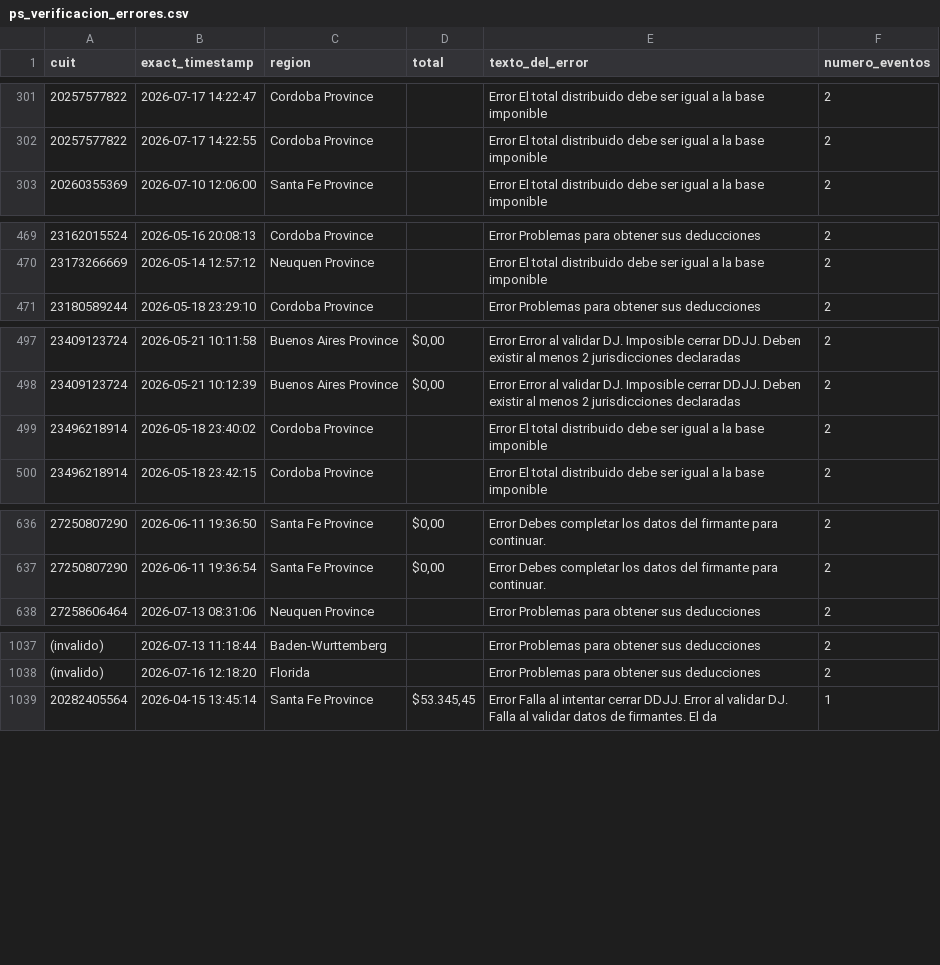
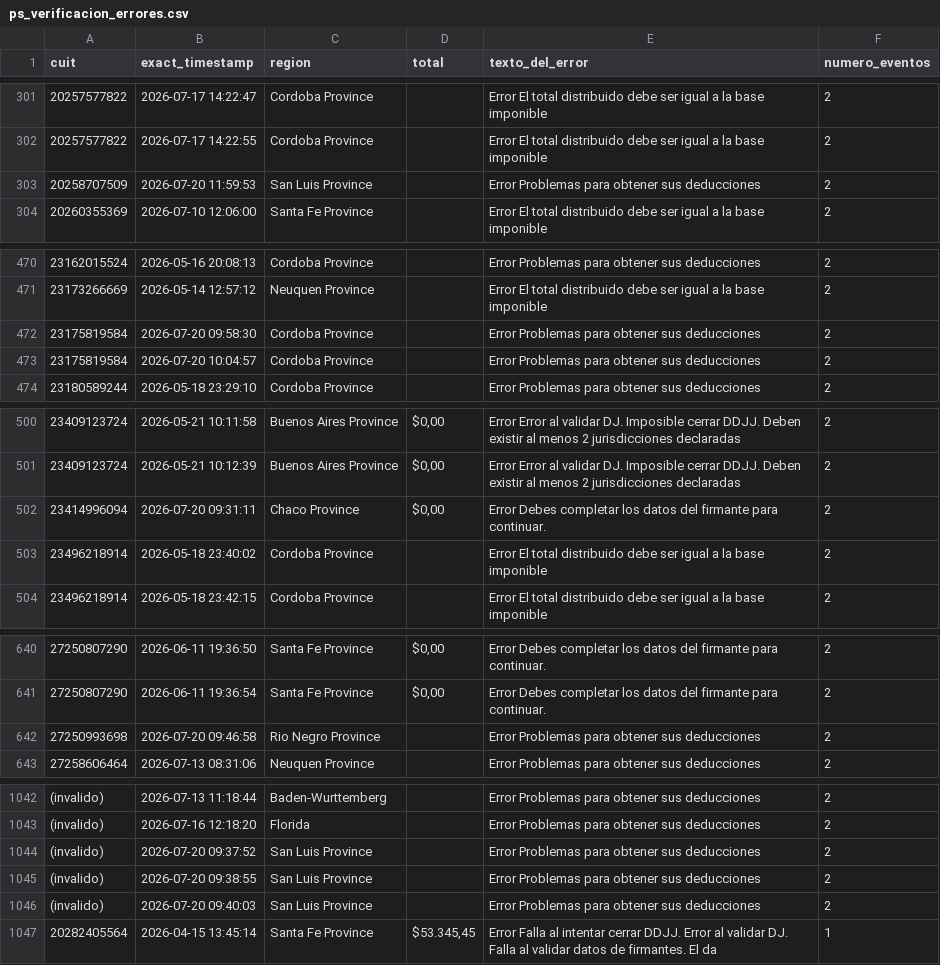
Before and after one commit to framirez-comarb/ps-verificacion-comarb, a CSV file: ps_verificacion_errores.csv, drawn as a sheet; only a part is shown, gaps mark what is left out; the diff names each change by its address in the sheet, - before the commit and + after, or states it on an @@ line.

```diff
--- a/ps_verificacion_errores.csv
+++ b/ps_verificacion_errores.csv
+row 303: 20258707509 | 2026-07-20 11:59:53 | San Luis Province |  | Error Problemas para obtener sus deducciones | 2
+row 472: 23175819584 | 2026-07-20 09:58:30 | Cordoba Province |  | Error Problemas para obtener sus deducciones | 2
+row 473: 23175819584 | 2026-07-20 10:04:57 | Cordoba Province |  | Error Problemas para obtener sus deducciones | 2
+row 502: 23414996094 | 2026-07-20 09:31:11 | Chaco Province | $0,00 | Error Debes completar los datos del firmante para continuar. | 2
+row 642: 27250993698 | 2026-07-20 09:46:58 | Rio Negro Province |  | Error Problemas para obtener sus deducciones | 2
+row 1044: (invalido) | 2026-07-20 09:37:52 | San Luis Province |  | Error Problemas para obtener sus deducciones | 2
+row 1045: (invalido) | 2026-07-20 09:38:55 | San Luis Province |  | Error Problemas para obtener sus deducciones | 2
+row 1046: (invalido) | 2026-07-20 09:40:03 | San Luis Province |  | Error Problemas para obtener sus deducciones | 2
```
Also changed, not shown: ps_verificacion.csv, 3 other files.
